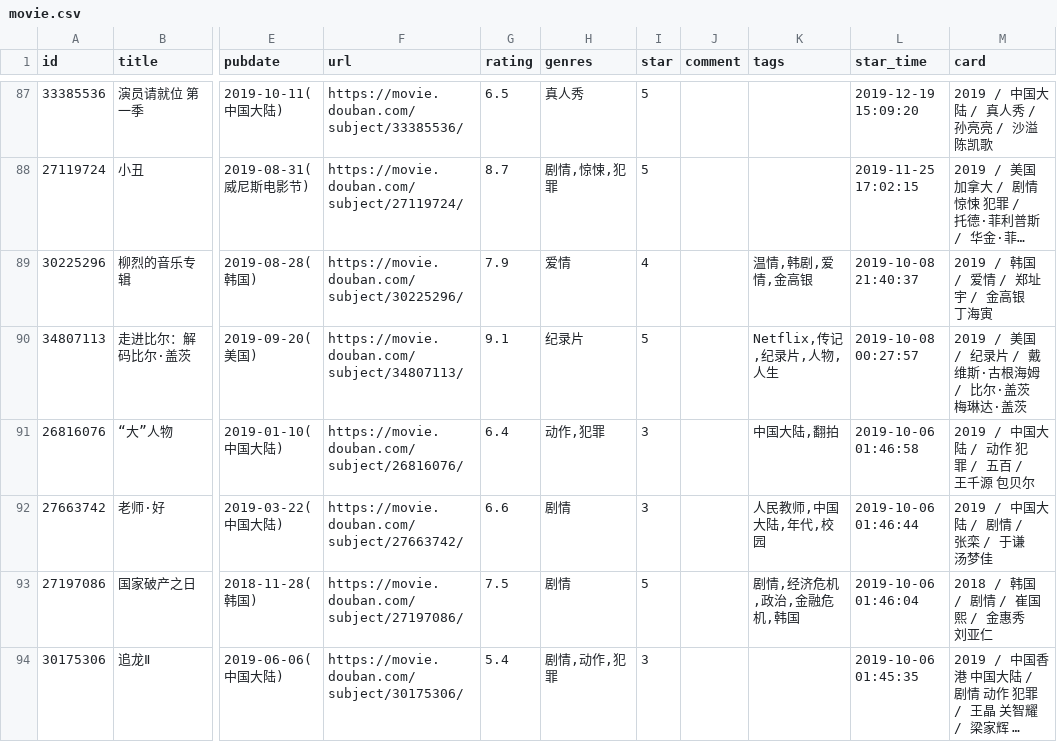
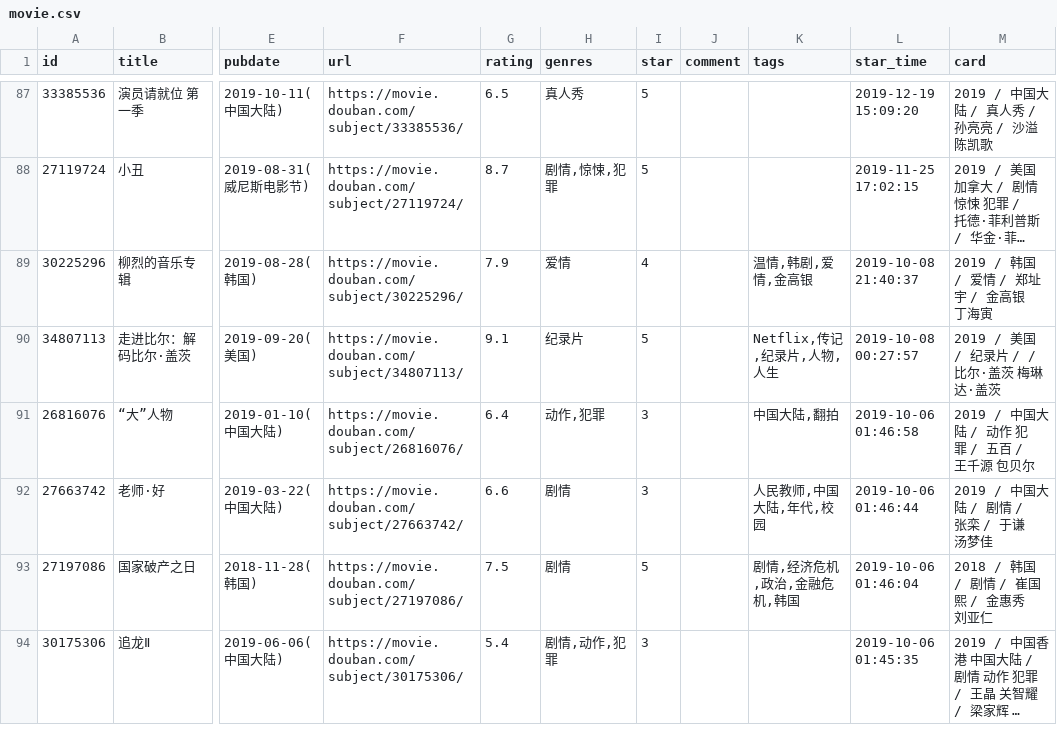
Before and after one commit to spacding/spacding.github.io, a CSV file: data/douban/movie.csv, drawn as a sheet; only a part is shown, gaps mark what is left out; long unchanged cells end in …; the diff names each change by its address in the sheet, - before the commit and + after, or states it on an @@ line.

Commit message:
chore: update douban data

```diff
--- a/data/douban/movie.csv
+++ b/data/douban/movie.csv
-M90 (card): 2019 / 美国 / 纪录片 / 戴维斯·古根海姆 / 比尔·盖茨 梅琳达·盖茨
+M90 (card): 2019 / 美国 / 纪录片 / / 比尔·盖茨 梅琳达·盖茨
```
